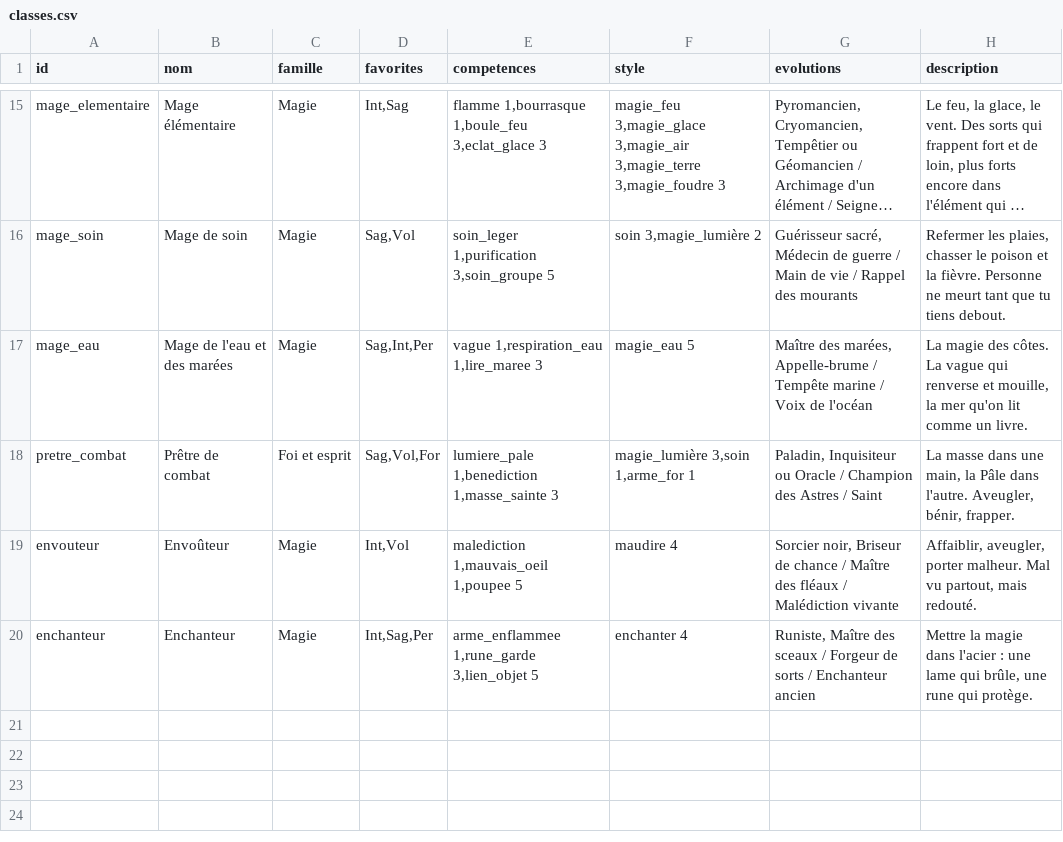
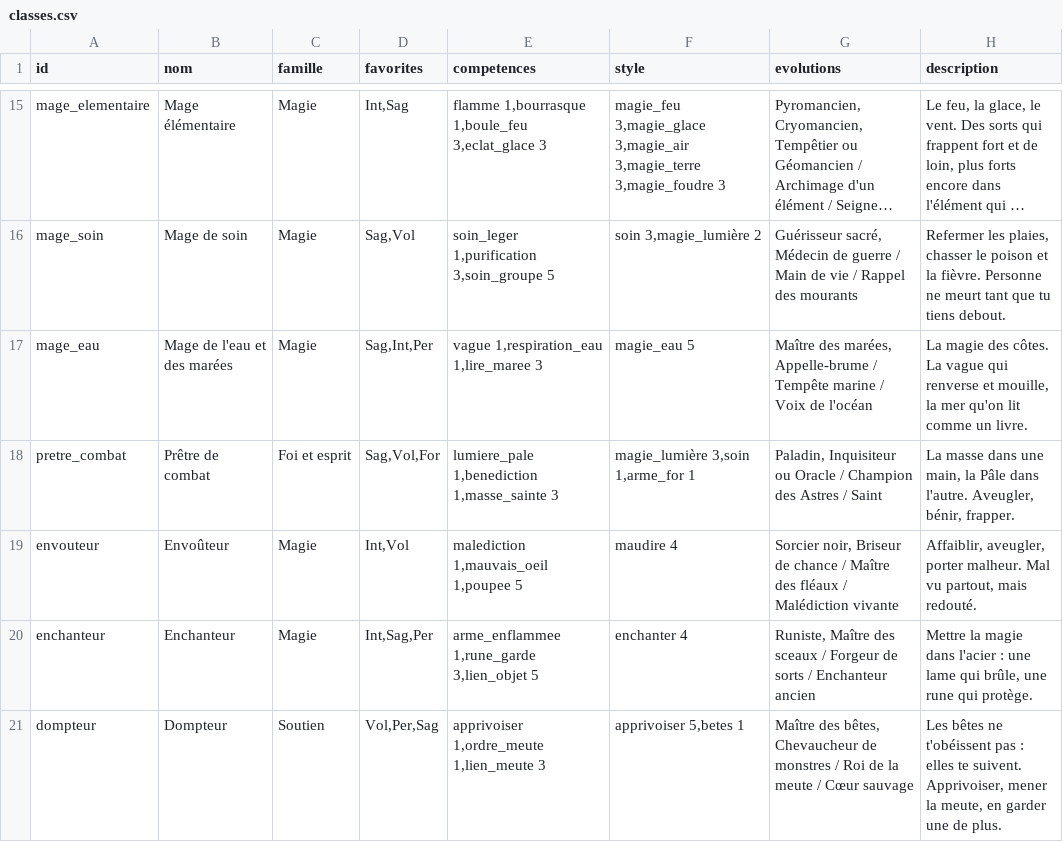
Before and after one commit to triphopsama/test, a CSV file: brumeval/data/classes.csv, drawn as a sheet; only a part is shown, gaps mark what is left out; long unchanged cells end in ….

```diff
--- a/brumeval/data/classes.csv
+++ b/brumeval/data/classes.csv
@@ -20 +20,2 @@ envouteur;Envoûteur;Magie;Int,Vol;malediction 1,mauvais_oeil 1,poupee 5;maudire
 enchanteur;Enchanteur;Magie;Int,Sag,Per;arme_enflammee 1,rune_garde 3,lien_objet 5;enchanter 4;Runiste, Maître des sceaux / Forgeur de sorts / Enchanteur ancien;Mettre la magie dans l'acier : une lame qui brûle, une rune qui protège.
+dompteur;Dompteur;Soutien;Vol,Per,Sag;apprivoiser 1,ordre_meute 1,lien_meute 3;apprivoiser 5,betes 1;Maître des bêtes, Chevaucheur de monstres / Roi de la meute / Cœur sauvage;Les bêtes ne t'obéissent pas : elles te suivent. Apprivoiser, mener la meute, en garder une de plus.
```
Also changed, not shown: brumeval/data/actions.csv, 9 other files.
